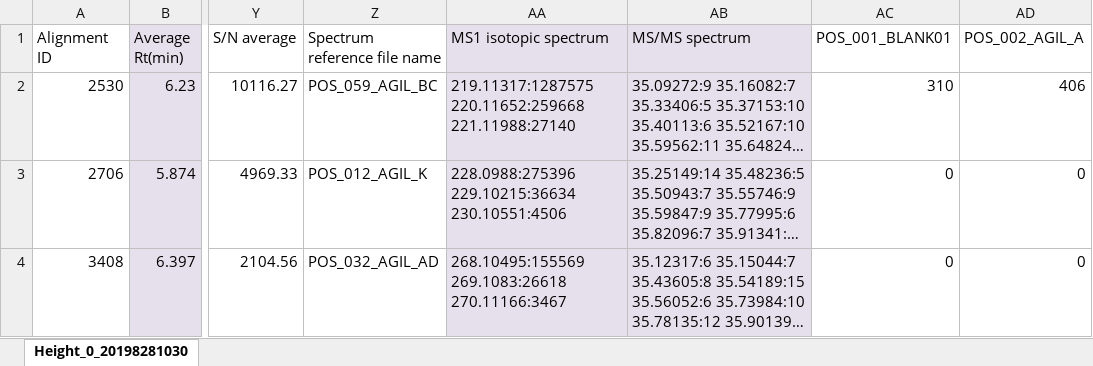
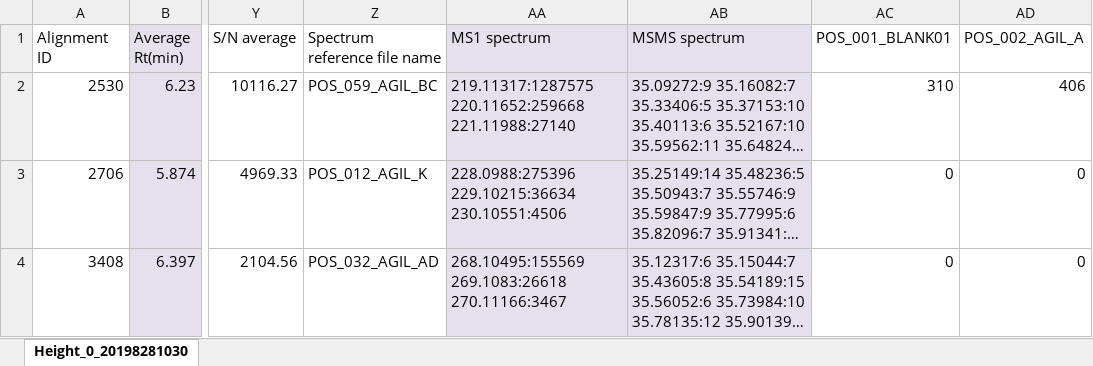
Before and after one commit to metabolomics-us/msp-from-ss, an Excel workbook: e2e/testing-files/Height_0_20198281030_QTOF_small.xlsx, sheet Height_0_20198281030, drawn as a sheet; only a part is shown, gaps mark what is left out; long unchanged cells end in …; values as stored, in another font and other column widths than the file's, no borders; the diff names each change by its address in the sheet, - before the commit and + after, or states it on an @@ line.

```diff
--- a/e2e/testing-files/Height_0_20198281030_QTOF_small.xlsx (sheet Height_0_20198281030)
+++ b/e2e/testing-files/Height_0_20198281030_QTOF_small.xlsx (sheet Height_0_20198281030)
-AA1: MS1 isotopic spectrum
+AA1: MS1 spectrum
-AB1: MS/MS spectrum
+AB1: MSMS spectrum
```
Also changed, not shown: e2e/testing-files/Height_0_20198281030_QTOF LIB Run2 08082014_MSMS Hits only.xlsx, e2e/testing-files/Height_0_20198281030_QTOF_small_duplicates.xlsx, 43 other files.
